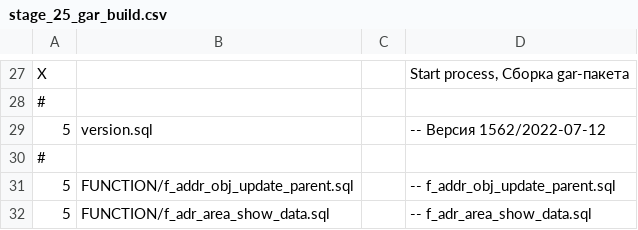
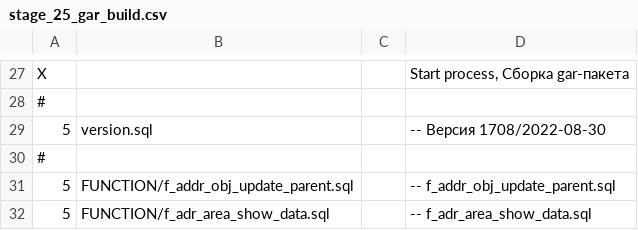
Before and after one commit to NickChadaev/pg_tools, a CSV file: fias_loader/DBMS/GAR_FIAS_PCG_LOAD/stage_25_gar_build.csv, drawn as a sheet; only a part is shown, gaps mark what is left out.

Commit message:
gar_fias_pcg_load was modified

```diff
--- a/fias_loader/DBMS/GAR_FIAS_PCG_LOAD/stage_25_gar_build.csv
+++ b/fias_loader/DBMS/GAR_FIAS_PCG_LOAD/stage_25_gar_build.csv
@@ -28,3 +28,3 @@ X;;;Start process, Сборка gar-пакета;
 #
-5;version.sql;;-- Версия 1562/2022-07-12;
+5;version.sql;;-- Версия 1708/2022-08-30;
 #
```
Also changed, not shown: 10 other files.
